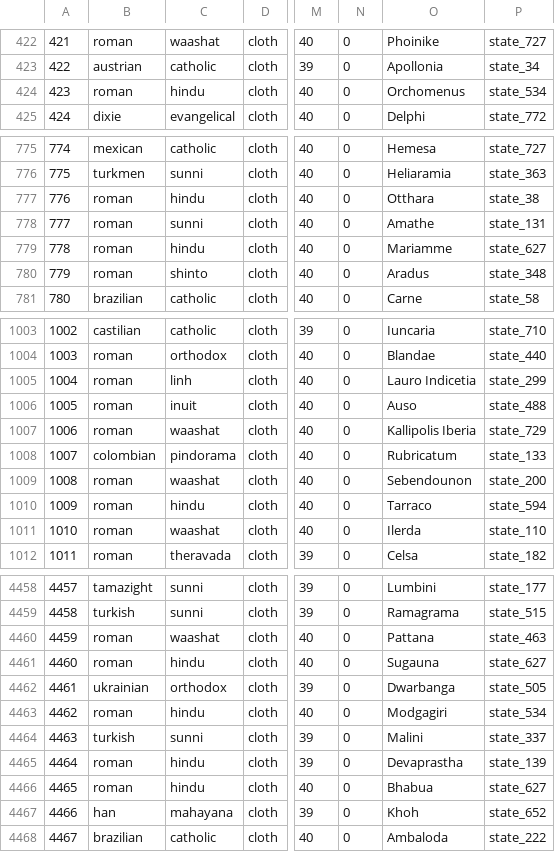
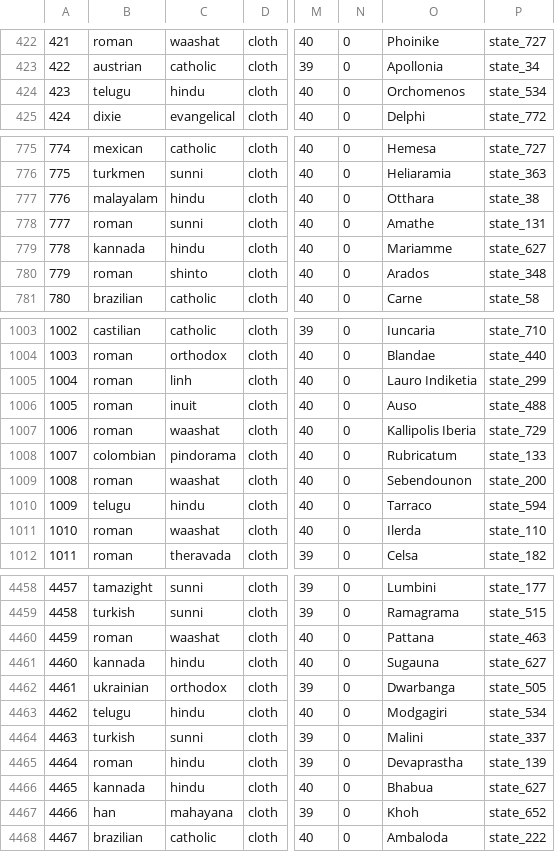
Before and after one commit to sobisonator/imp19c, a CSV file: common/province_setup.csv, drawn as a sheet; only a part is shown, gaps mark what is left out; the diff covers the shown part only; the diff names each change by its address in the sheet, - before the commit and + after, or states it on an @@ line.

```diff
--- a/common/province_setup.csv
+++ b/common/province_setup.csv
-B424: roman
+B424: telugu
-O424: Orchomenus
+O424: Orchomenos
-B777: roman
+B777: malayalam
-B779: roman
+B779: kannada
-O780: Aradus
+O780: Arados
-O1005: Lauro Indicetia
+O1005: Lauro Indiketia
-B1010: roman
+B1010: telugu
-B4461: roman
+B4461: kannada
-B4463: roman
+B4463: telugu
-B4466: roman
+B4466: kannada
```
Also changed, not shown: 75 edited cells elsewhere in this file, 11 other files.
